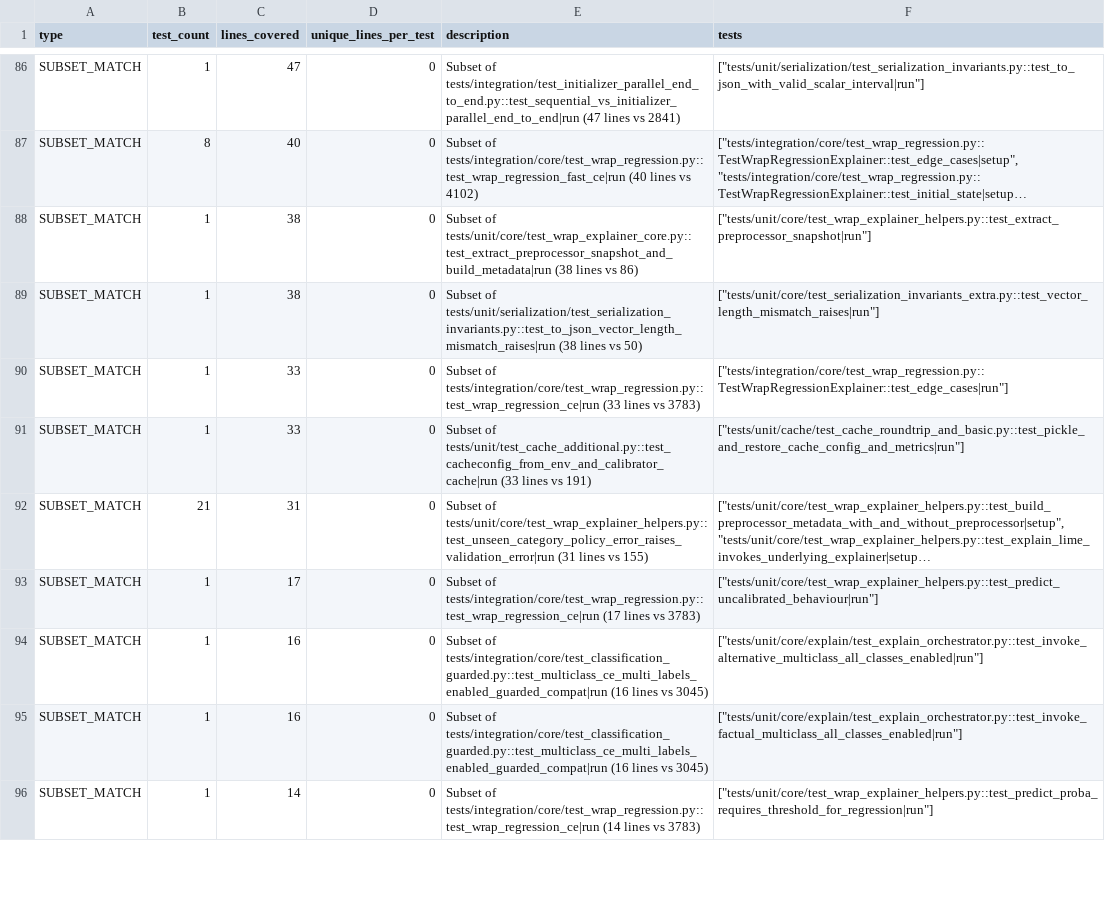
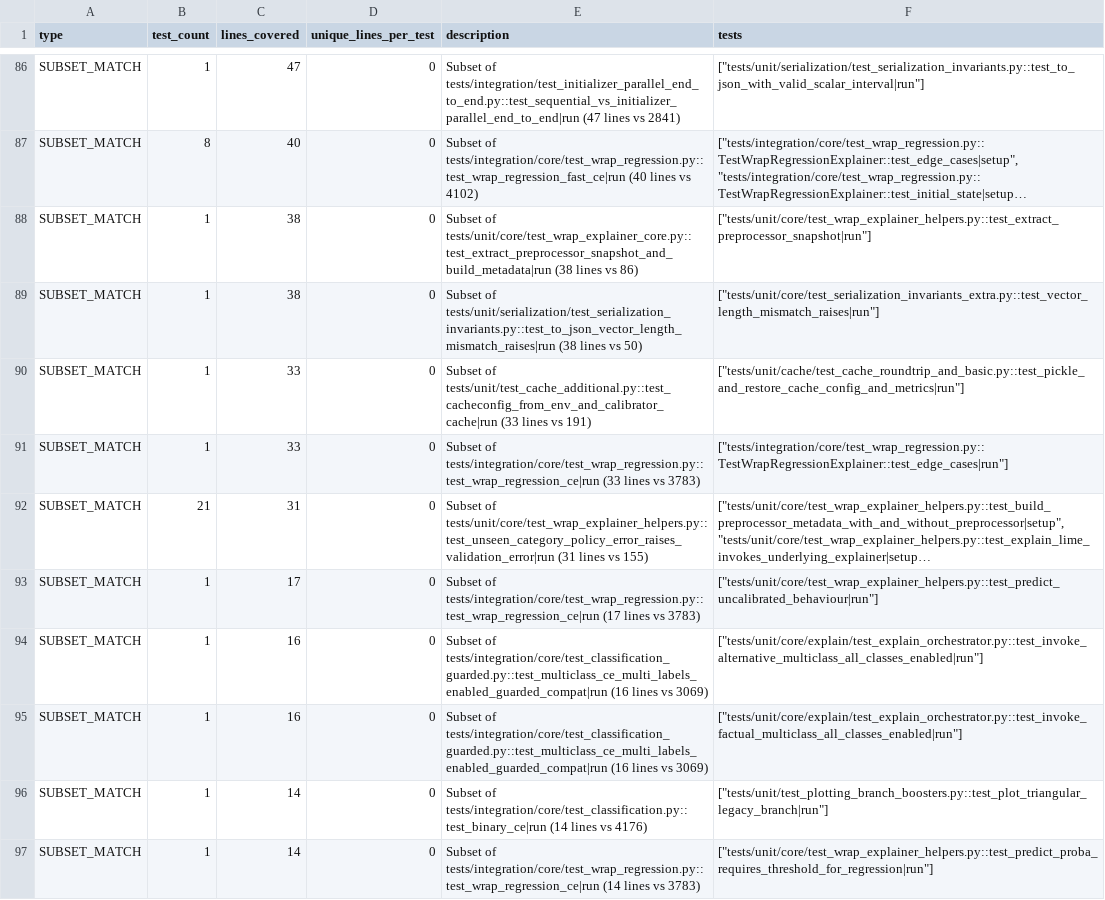
Before and after one commit to Moffran/calibrated_explanations, a CSV file: reports/over_testing/redundant_tests.csv, drawn as a sheet; only a part is shown, gaps mark what is left out; long unchanged cells end in …; the diff covers the shown part only; the diff names each change by its address in the sheet, - before the commit and + after, or states it on an @@ line.

```diff
--- a/reports/over_testing/redundant_tests.csv
+++ b/reports/over_testing/redundant_tests.csv
@@ row 91 moved to row 90: SUBSET_MATCH @@
-E94:E95 (description): …lines vs 3045)
+E94:E95 (description): …lines vs 3069)
+row 96: SUBSET_MATCH | 1 | 14 | 0 | Subset of tests/integration/core/test_classification.py::test_binary_ce|run (14 lines vs 4176) | ["tests/unit/test_plotting_branch_boosters.py::test_plot_triangular_legacy_branch|run"]
```
Also changed, not shown: 1 removed row, 17 moved rows and 17 edited cells elsewhere in this file, reports/over_testing/block_coverage_counts.csv, 22 other files.
